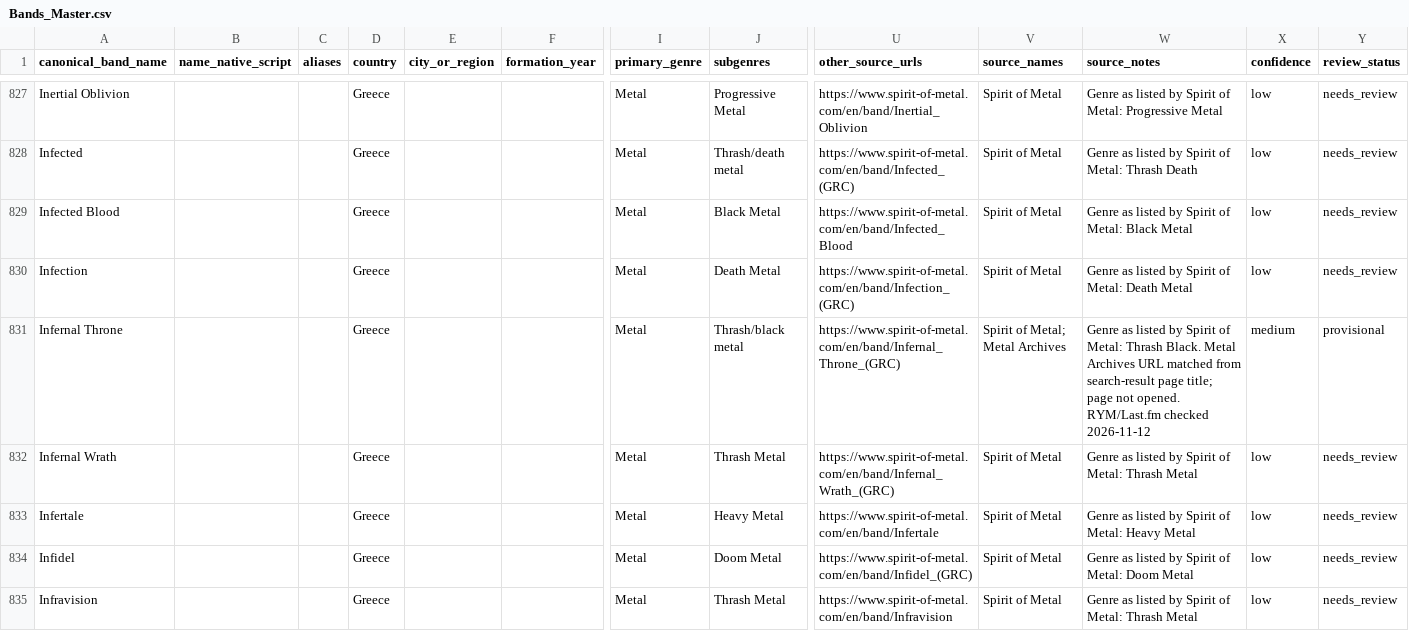
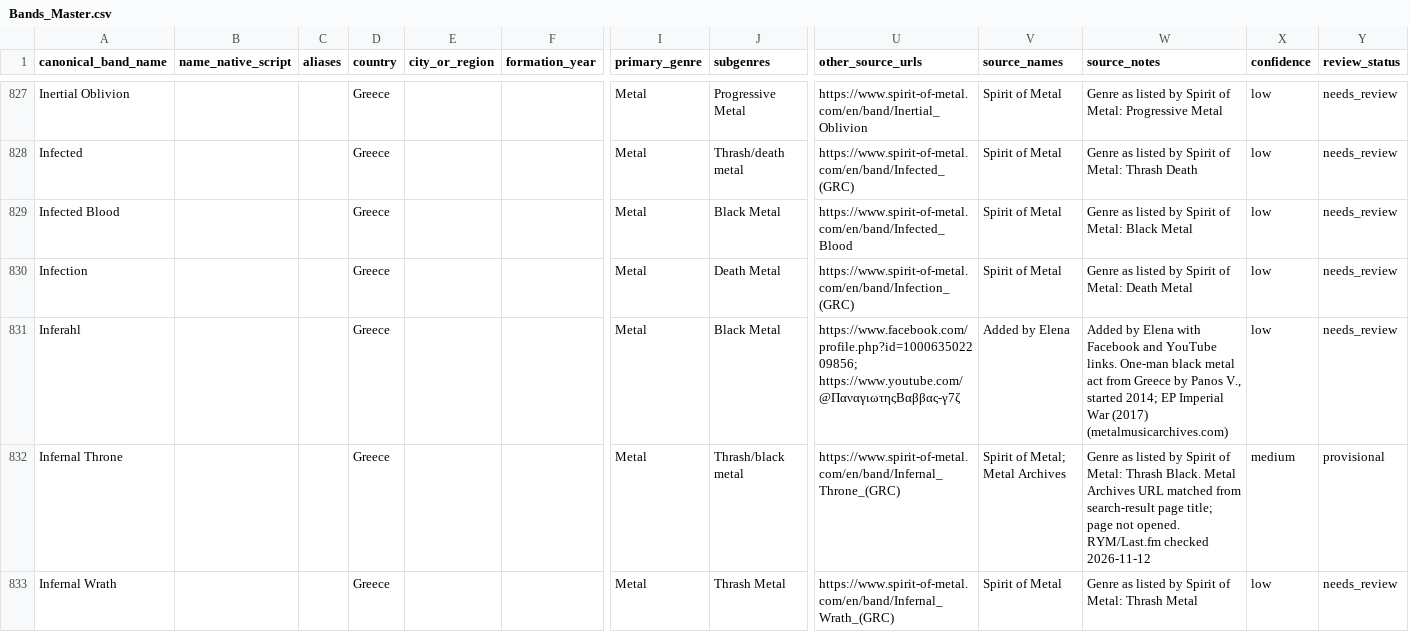
Before and after one commit to elenavasilaki-cyber/greekbands, a CSV file: data/Bands_Master.csv, drawn as a sheet; only a part is shown, gaps mark what is left out; the shorter side is filled out with more unchanged rows; rows hold the shown columns only; the diff names each change by its address in the sheet, - before the commit and + after, or states it on an @@ line.

```diff
--- a/data/Bands_Master.csv
+++ b/data/Bands_Master.csv
+row 831: Inferahl |  |  | Greece |  |  | Metal | Black Metal | https://www.facebook.com/profile.php?id=100063502209856; https://www.youtube.com/@ΠαναγιωτηςΒαββας-γ7ζ | Added by Elena | Added by Elena with Facebook and YouTube links. One-man black metal act from Greece by Panos V., started 2014; EP Imperial War (2017) (metalmusicarchives.com) | low | needs_review
```
Also changed, not shown: 3 other files.
